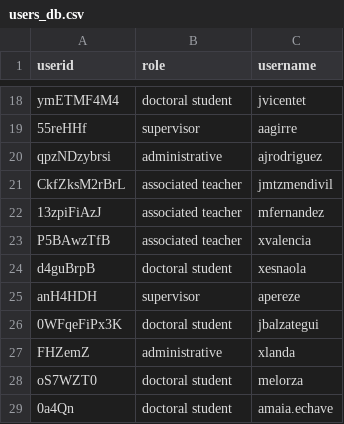
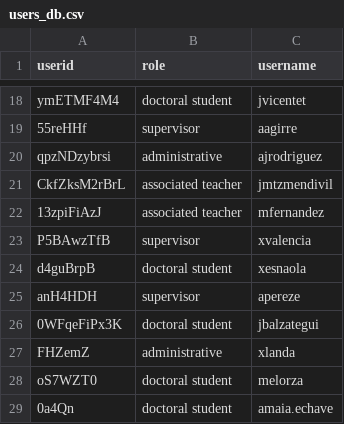
Before and after one commit to aicarrera/contextawareUX4S-PSS, a CSV file: APIContextInteraction/APIContextInteraction_Java/src/main/resources/users_db.csv, drawn as a sheet; only a part is shown, gaps mark what is left out.

```diff
--- a/APIContextInteraction/APIContextInteraction_Java/src/main/resources/users_db.csv
+++ b/APIContextInteraction/APIContextInteraction_Java/src/main/resources/users_db.csv
@@ -22,3 +22,3 @@ CkfZksM2rBrL,associated teacher,jmtzmendivil
 13zpiFiAzJ,associated teacher,mfernandez
-P5BAwzTfB,associated teacher,xvalencia
+P5BAwzTfB,supervisor,xvalencia
 d4guBrpB,doctoral student,xesnaola
```
Also changed, not shown: APIContextInteraction/APIContextInteraction_Java/target/classes/users_db.csv, 3 other files.
